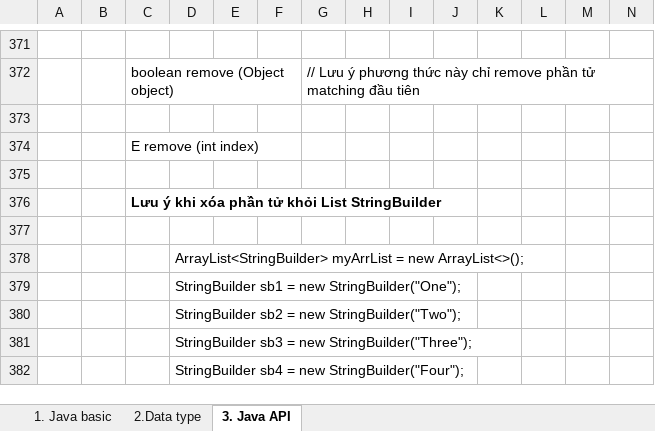
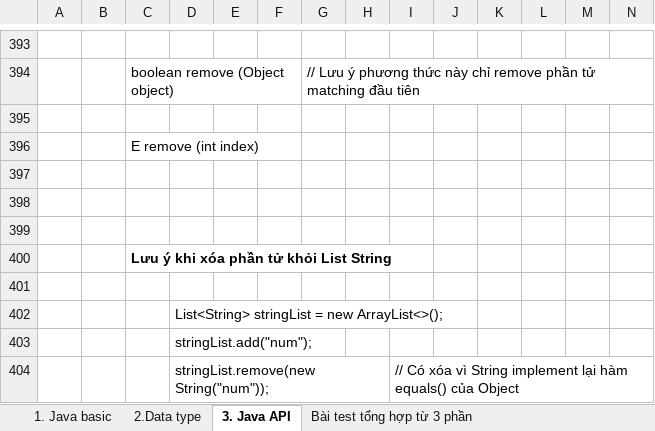
Before and after one commit to hunglp9397/java_oca, an Excel workbook: NOTE_OCA.xlsx, sheet 3. Java API, drawn as a sheet; only a part is shown, gaps mark what is left out; the shorter side is filled out with more unchanged rows; values as stored, in another font and other column widths than the file's, no borders; rows hold the shown columns only; the diff covers the shown part only; the diff names each change by its address in the sheet, - before the commit and + after, or states it on an @@ line.

Commit message:
update example java

```diff
--- a/NOTE_OCA.xlsx (sheet 3. Java API)
+++ b/NOTE_OCA.xlsx (sheet 3. Java API)
+sheet tab: Bài test tổng hợp từ 3 phần
+row 397: (empty)
+row 398: (empty)
+row 399: (empty)
+row 400:  |  | Lưu ý khi xóa phần tử khỏi List String
+row 401: (empty)
+row 402:  |  |  | List<String> stringList = new ArrayList<>();
+row 403:  |  |  | stringList.add("num");
+row 404:  |  |  | stringList.remove(new String("num")); |  |  |  |  | // Có xóa vì String implement lại hàm equals() của Object
```
Also changed, not shown: 88 added rows, 2 removed rows and 9 edited cells elsewhere in this sheet, sheet 1. Java basic, 2 other files.
